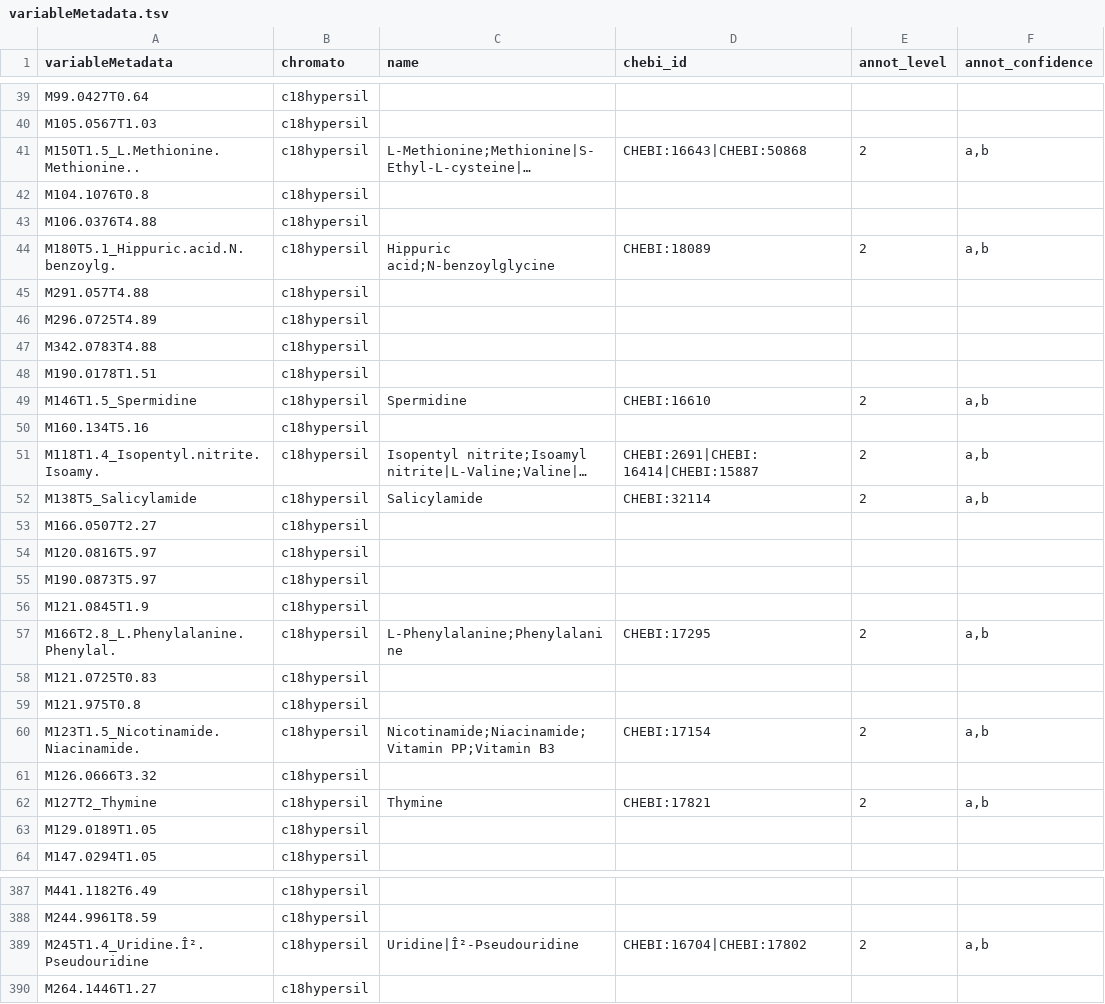
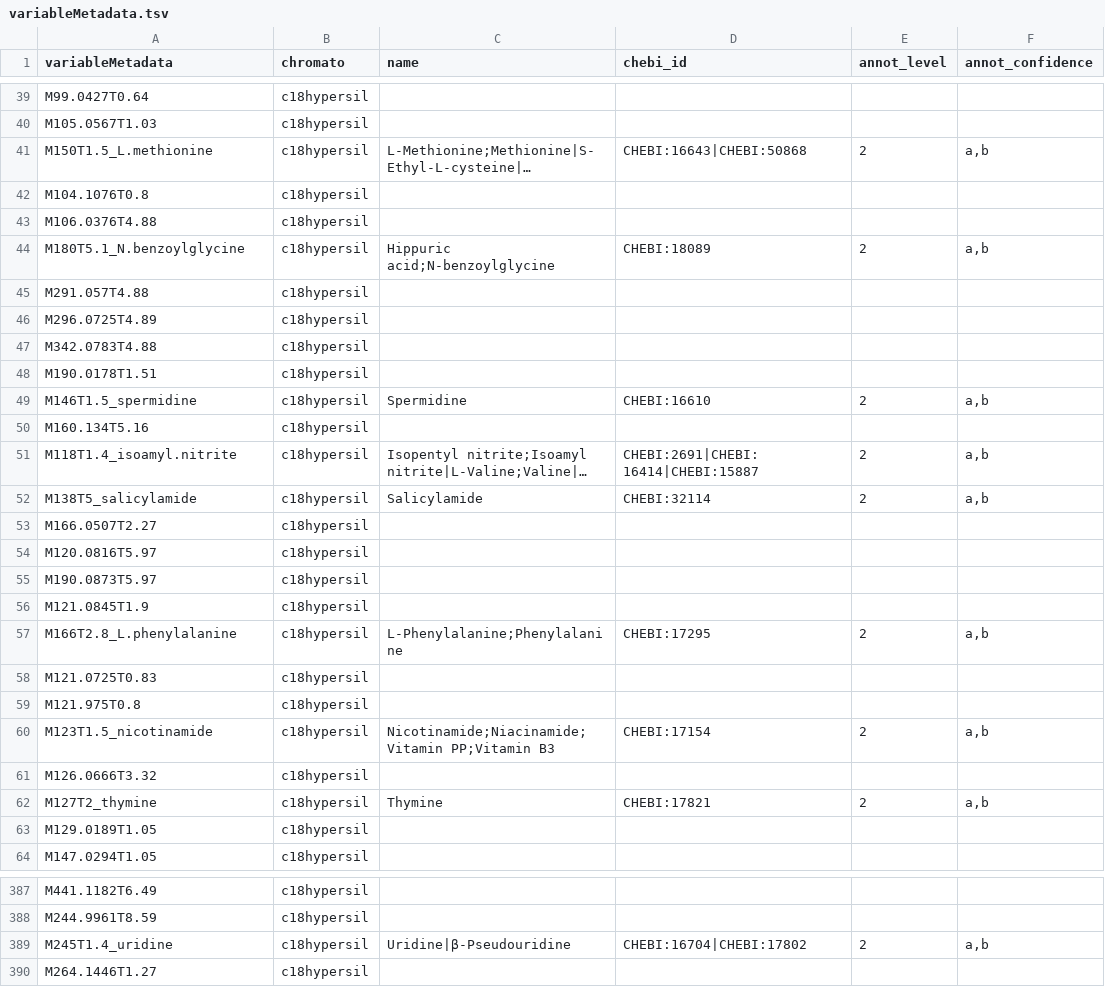
Before and after one commit to IFB-ElixirFr/ProMetIS, a TSV file: inst/extdata/2_post_processed/metabolomics_plasma_c18hypersil_pos/variableMetadata.tsv, drawn as a sheet; only a part is shown, gaps mark what is left out; long unchanged cells end in …; the diff covers the shown part only; the diff names each change by its address in the sheet, - before the commit and + after, or states it on an @@ line.

```diff
--- a/inst/extdata/2_post_processed/metabolomics_plasma_c18hypersil_pos/variableMetadata.tsv
+++ b/inst/extdata/2_post_processed/metabolomics_plasma_c18hypersil_pos/variableMetadata.tsv
-A41 (variableMetadata): M150T1.5_L.Methionine.Methionine..
+A41 (variableMetadata): M150T1.5_L.methionine
-A44 (variableMetadata): M180T5.1_Hippuric.acid.N.benzoylg.
+A44 (variableMetadata): M180T5.1_N.benzoylglycine
-A49 (variableMetadata): M146T1.5_Spermidine
+A49 (variableMetadata): M146T1.5_spermidine
-A51 (variableMetadata): M118T1.4_Isopentyl.nitrite.Isoamy.
+A51 (variableMetadata): M118T1.4_isoamyl.nitrite
-A52 (variableMetadata): M138T5_Salicylamide
+A52 (variableMetadata): M138T5_salicylamide
-A57 (variableMetadata): M166T2.8_L.Phenylalanine.Phenylal.
+A57 (variableMetadata): M166T2.8_L.phenylalanine
-A60 (variableMetadata): M123T1.5_Nicotinamide.Niacinamide.
+A60 (variableMetadata): M123T1.5_nicotinamide
-A62 (variableMetadata): M127T2_Thymine
+A62 (variableMetadata): M127T2_thymine
-A389 (variableMetadata): M245T1.4_Uridine.Î².Pseudouridine
+A389 (variableMetadata): M245T1.4_uridine
-C389 (name): Uridine|Î²-Pseudouridine
+C389 (name): Uridine|β-Pseudouridine
```
Also changed, not shown: 117 edited cells elsewhere in this file, inst/extdata/2_post_processed/metabolomics_liver_c18hypersil_pos/variableMetadata.tsv, inst/extdata/2_post_processed/metabolomics_liver_hilic_neg/variableMetadata.tsv, 26 other files.
